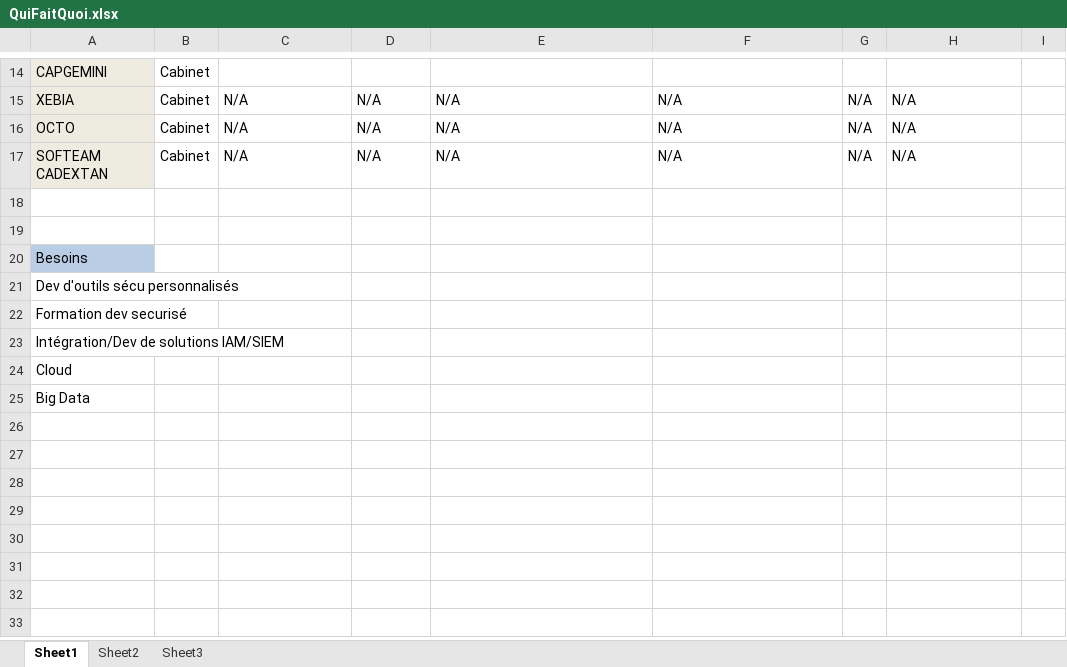
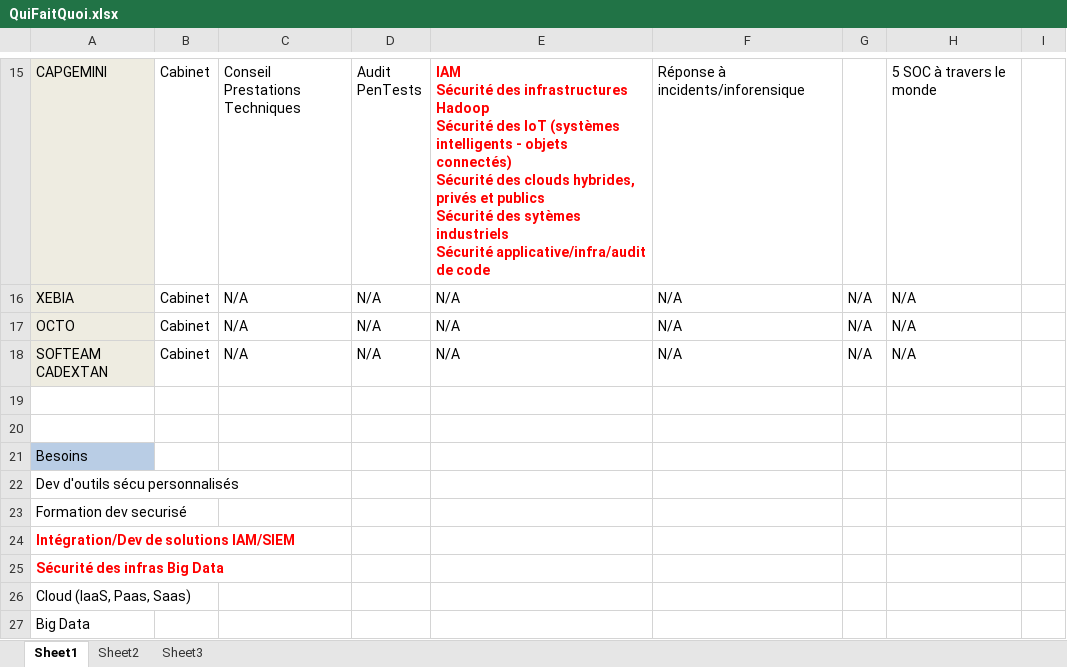
Before and after one commit to phackt/phackt.github.io, an Excel workbook: docs/QuiFaitQuoi.xlsx, sheet Sheet1, drawn as a sheet; only a part is shown, gaps mark what is left out; values as stored, in another font and other column widths than the file's, no borders; addresses are those after the commit; ↵ is a line break in a cell; the diff covers the shown part only; the diff names each change by its address in the sheet, - before the commit and + after, or states it on an @@ line.

```diff
--- a/docs/QuiFaitQuoi.xlsx (sheet Sheet1)
+++ b/docs/QuiFaitQuoi.xlsx (sheet Sheet1)
-C15: (empty)
+C15: Conseil ↵ Prestations Techniques
-D15: (empty)
+D15: Audit ↵ PenTests
-E15: (empty)
+E15: IAM ↵ Sécurité des infrastructures Hadoop ↵ Sécurité des IoT (systèmes intelligents - objets connectés) ↵ Sécurité des clouds hybrides, privés et publics ↵ Sécurité des sytèmes industriels ↵ Sécurité applicative/infra/audit de code
-F15: (empty)
+F15: Réponse à incidents/inforensique
-H15: (empty)
+H15: 5 SOC à travers le monde
@@ A24:A25 bold: off → on, text colour: black → #FF0000 @@
-A25: Cloud
+A25: Sécurité des infras Big Data
+row 26: Cloud (IaaS, Paas, Saas)
```
Also changed, not shown: 1 added row, 29 edited cells and cell formats elsewhere in this sheet, 1 other file.
